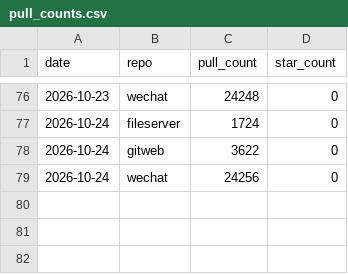
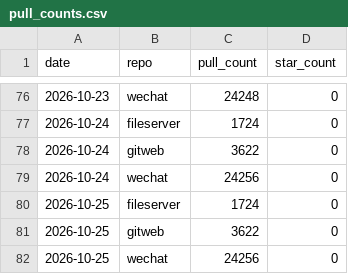
Before and after one commit to touero/dockerfiles, a CSV file: metrics/data/pull_counts.csv, drawn as a sheet; only a part is shown, gaps mark what is left out; the diff names each change by its address in the sheet, - before the commit and + after, or states it on an @@ line.

```diff
--- a/metrics/data/pull_counts.csv
+++ b/metrics/data/pull_counts.csv
+row 80: 2026-10-25 | fileserver | 1724 | 0
+row 81: 2026-10-25 | gitweb | 3622 | 0
+row 82: 2026-10-25 | wechat | 24256 | 0
```
Also changed, not shown: 4 other files.
